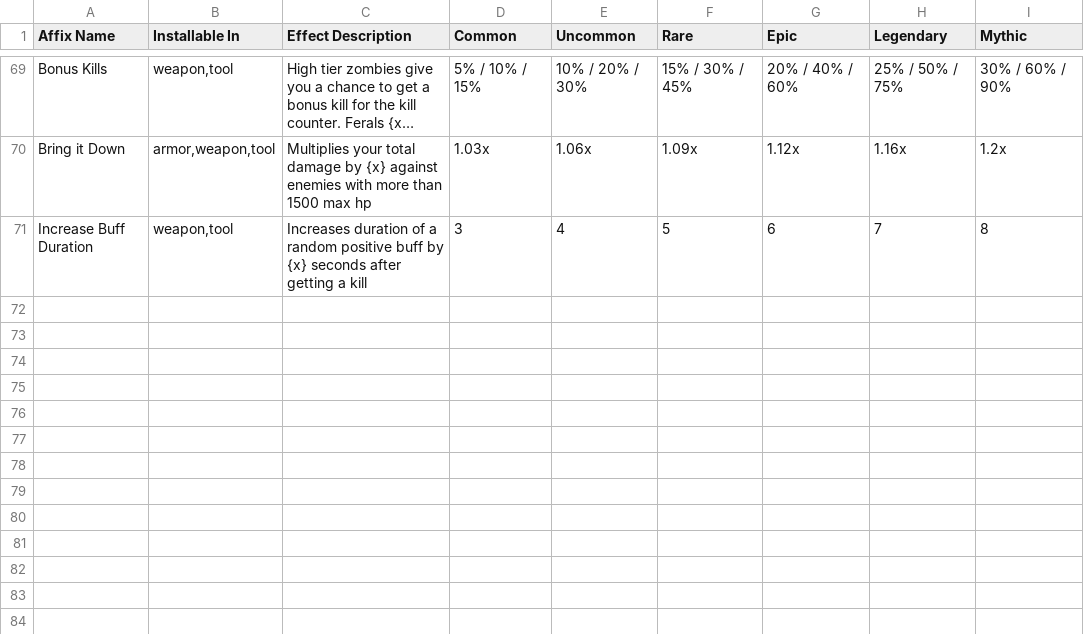
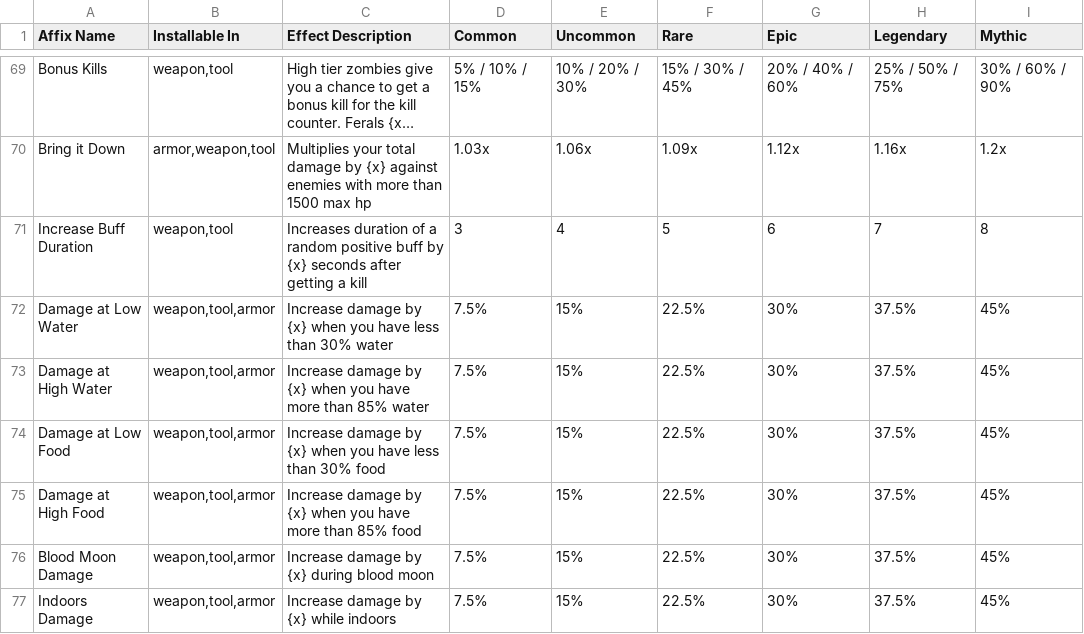
Before and after one commit to firevos/RAM---Random-Affixes-Mod, a CSV file: RAM - Affixes Spreadsheet - Weapon Affixes.csv, drawn as a sheet; only a part is shown, gaps mark what is left out; long unchanged cells end in …; the diff names each change by its address in the sheet, - before the commit and + after, or states it on an @@ line.

```diff
--- a/RAM - Affixes Spreadsheet - Weapon Affixes.csv
+++ b/RAM - Affixes Spreadsheet - Weapon Affixes.csv
+row 72: Damage at Low Water | weapon,tool,armor | Increase damage by {x} when you have less than 30% water | 7.5% | 15% | 22.5% | 30% | 37.5% | 45%
+row 73: Damage at High Water | weapon,tool,armor | Increase damage by {x} when you have more than 85% water | 7.5% | 15% | 22.5% | 30% | 37.5% | 45%
+row 74: Damage at Low Food | weapon,tool,armor | Increase damage by {x} when you have less than 30% food | 7.5% | 15% | 22.5% | 30% | 37.5% | 45%
+row 75: Damage at High Food | weapon,tool,armor | Increase damage by {x} when you have more than 85% food | 7.5% | 15% | 22.5% | 30% | 37.5% | 45%
+row 76: Blood Moon Damage | weapon,tool,armor | Increase damage by {x} during blood moon | 7.5% | 15% | 22.5% | 30% | 37.5% | 45%
+row 77: Indoors Damage | weapon,tool,armor | Increase damage by {x} while indoors | 7.5% | 15% | 22.5% | 30% | 37.5% | 45%
```
Also changed, not shown: RAM - Affixes Spreadsheet - Armor Affixes.csv.
